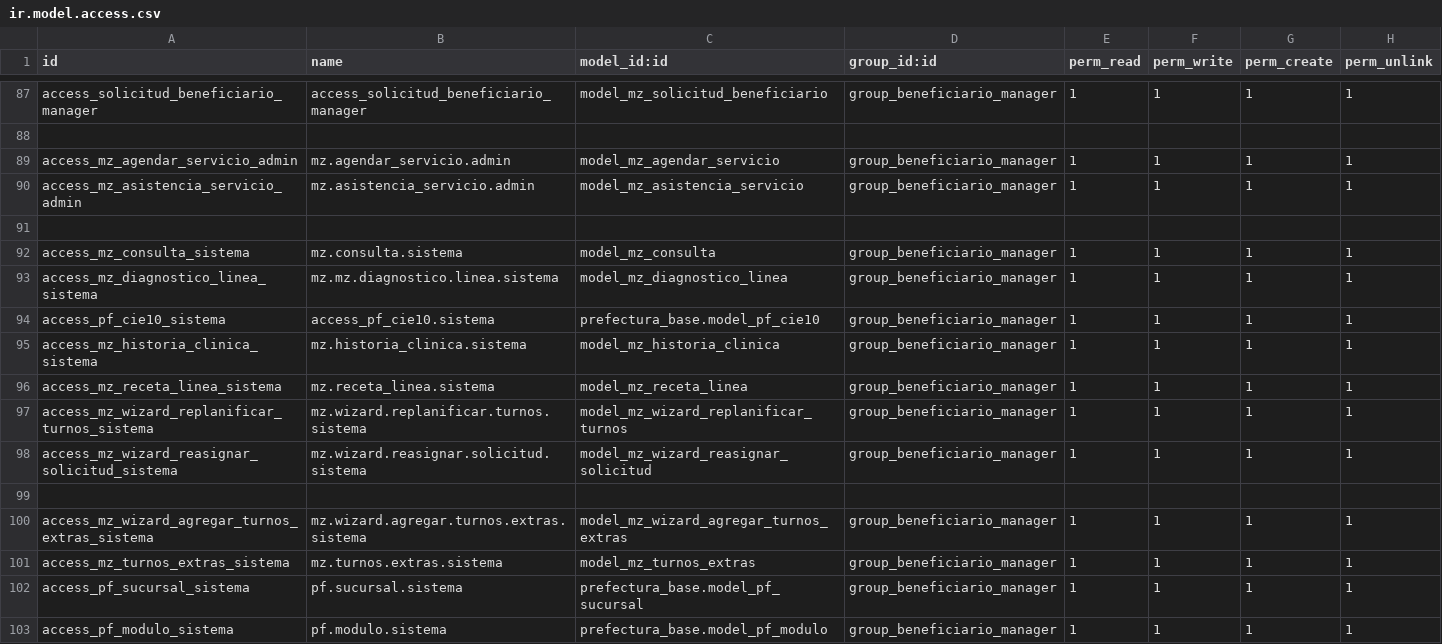
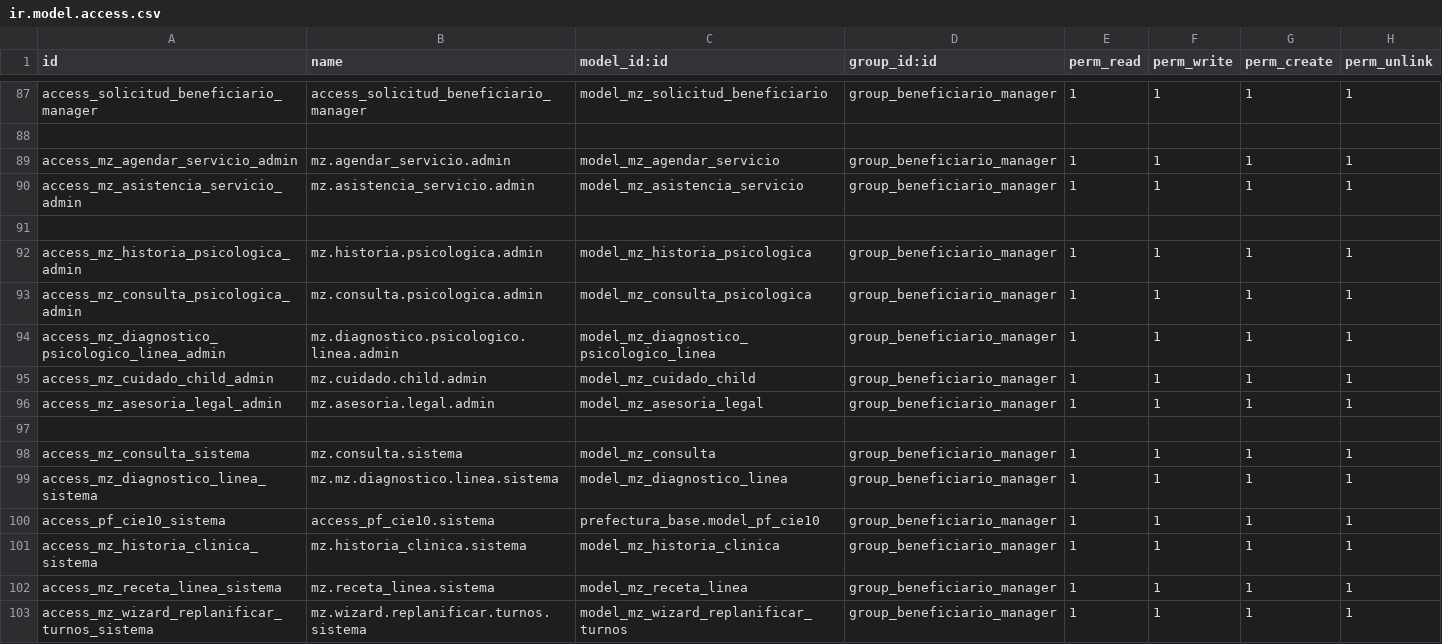
Before and after one commit to sandroquito86/pf, a CSV file: manzana_de_cuidados/security/ir.model.access.csv, drawn as a sheet; only a part is shown, gaps mark what is left out; the shorter side is filled out with more unchanged rows; the diff names each change by its address in the sheet, - before the commit and + after, or states it on an @@ line.

Commit message:
24 de noviembre, se agrega nuevas funcionalidades de servicios faltantes (asesoria legal, cuidado de child, consulta psicologica

```diff
--- a/manzana_de_cuidados/security/ir.model.access.csv
+++ b/manzana_de_cuidados/security/ir.model.access.csv
+row 92: access_mz_historia_psicologica_admin | mz.historia.psicologica.admin | model_mz_historia_psicologica | group_beneficiario_manager | 1 | 1 | 1 | 1
+row 93: access_mz_consulta_psicologica_admin | mz.consulta.psicologica.admin | model_mz_consulta_psicologica | group_beneficiario_manager | 1 | 1 | 1 | 1
+row 94: access_mz_diagnostico_psicologico_linea_admin | mz.diagnostico.psicologico.linea.admin | model_mz_diagnostico_psicologico_linea | group_beneficiario_manager | 1 | 1 | 1 | 1
+row 95: access_mz_cuidado_child_admin | mz.cuidado.child.admin | model_mz_cuidado_child | group_beneficiario_manager | 1 | 1 | 1 | 1
+row 96: access_mz_asesoria_legal_admin | mz.asesoria.legal.admin | model_mz_asesoria_legal | group_beneficiario_manager | 1 | 1 | 1 | 1
+row 97: (empty)
```
Also changed, not shown: 30 other files.
